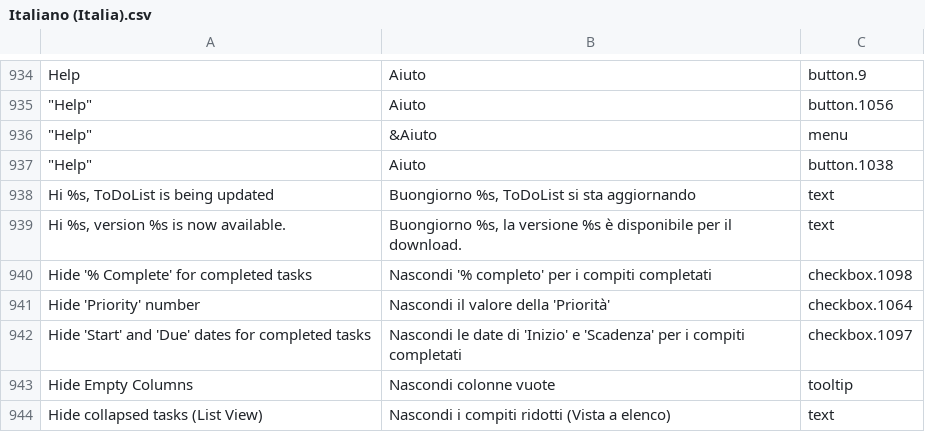
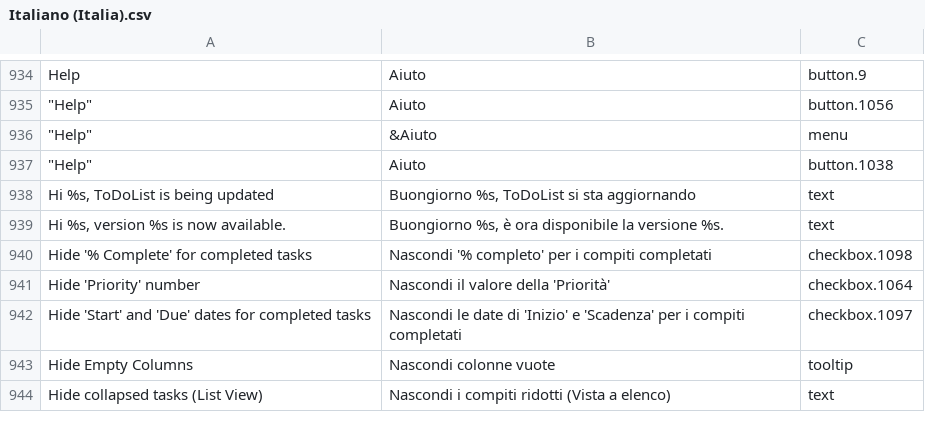
Before and after one commit to abstractspoon/ToDoList_Resources, a CSV file: Translations/Italiano (Italia).csv, drawn as a sheet; only a part is shown, gaps mark what is left out; the diff names each change by its address in the sheet, - before the commit and + after, or states it on an @@ line.

Commit message:
Update Italian translation

```diff
--- a/Translations/Italiano (Italia).csv
+++ b/Translations/Italiano (Italia).csv
-B939: Buongiorno %s, la versione %s è disponibile per il download.
+B939: Buongiorno %s, è ora disponibile la versione %s.
```
